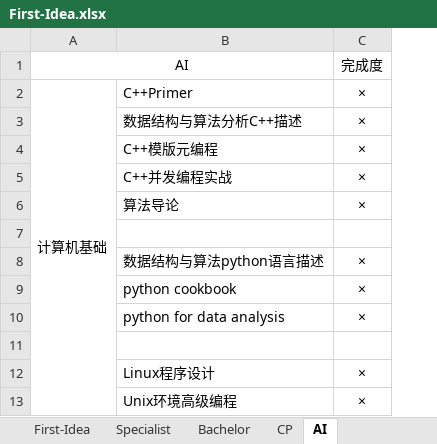
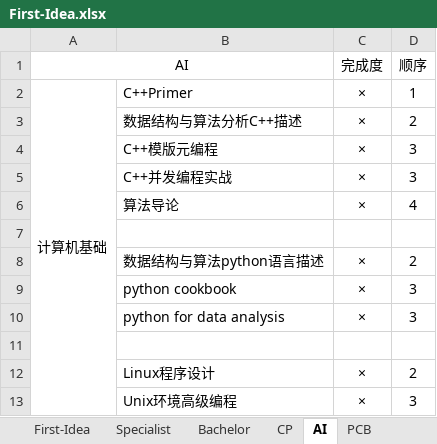
Before and after one commit to chnxish/notebook, an Excel workbook: First-Idea.xlsx, sheet AI, drawn as a sheet; only a part is shown; values as stored, in another font and other column widths than the file's, no borders; the diff names each change by its address in the sheet, - before the commit and + after, or states it on an @@ line.

```diff
--- a/First-Idea.xlsx (sheet AI)
+++ b/First-Idea.xlsx (sheet AI)
+sheet tab: PCB
+column D (顺序), rows 2-13: 1 | 2 | 3 | 3 | 4 |  | 2 | 3 | 3 |  | 2 | 3
```
Also changed, not shown: sheet CP, sheet Bachelor, sheet Specialist, 4 other files.
